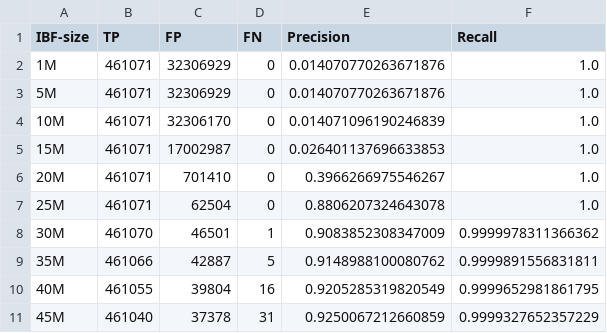
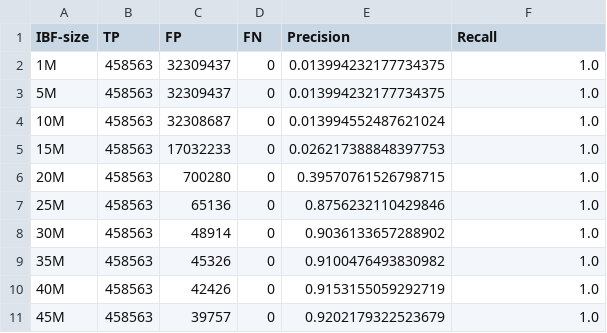
Before and after one commit to eaasna/test-DREAM-stellar, a TSV file: valik-parameters/size_1_haplotype_kmers/search_accuracy.tsv, drawn as a sheet; only a part is shown; the diff covers the shown part only.

```diff
--- a/valik-parameters/size_1_haplotype_kmers/search_accuracy.tsv
+++ b/valik-parameters/size_1_haplotype_kmers/search_accuracy.tsv
@@ -1,11 +1,11 @@
 IBF-size	TP	FP	FN	Precision	Recall
-1M	461071	32306929	0	0.014070770263671876	1.0
-5M	461071	32306929	0	0.014070770263671876	1.0
-10M	461071	32306170	0	0.014071096190246839	1.0
-15M	461071	17002987	0	0.026401137696633853	1.0
-20M	461071	701410	0	0.3966266975546267	1.0
-25M	461071	62504	0	0.8806207324643078	1.0
-30M	461070	46501	1	0.9083852308347009	0.9999978311366362
-35M	461066	42887	5	0.9148988100080762	0.9999891556831811
-40M	461055	39804	16	0.9205285319820549	0.9999652981861795
-45M	461040	37378	31	0.9250067212660859	0.9999327652357229
+1M	458563	32309437	0	0.013994232177734375	1.0
+5M	458563	32309437	0	0.013994232177734375	1.0
+10M	458563	32308687	0	0.013994552487621024	1.0
+15M	458563	17032233	0	0.026217388848397753	1.0
+20M	458563	700280	0	0.39570761526798715	1.0
+25M	458563	65136	0	0.8756232110429846	1.0
+30M	458563	48914	0	0.9036133657288902	1.0
+35M	458563	45326	0	0.9100476493830982	1.0
+40M	458563	42426	0	0.9153155059292719	1.0
+45M	458563	39757	0	0.9202179322523679	1.0
```
Also changed, not shown: 15 edited cells elsewhere in this file, valik-parameters/overlap/search_accuracy.tsv, valik-parameters/size_1_haplotype/search_accuracy.tsv, 32 other files.
